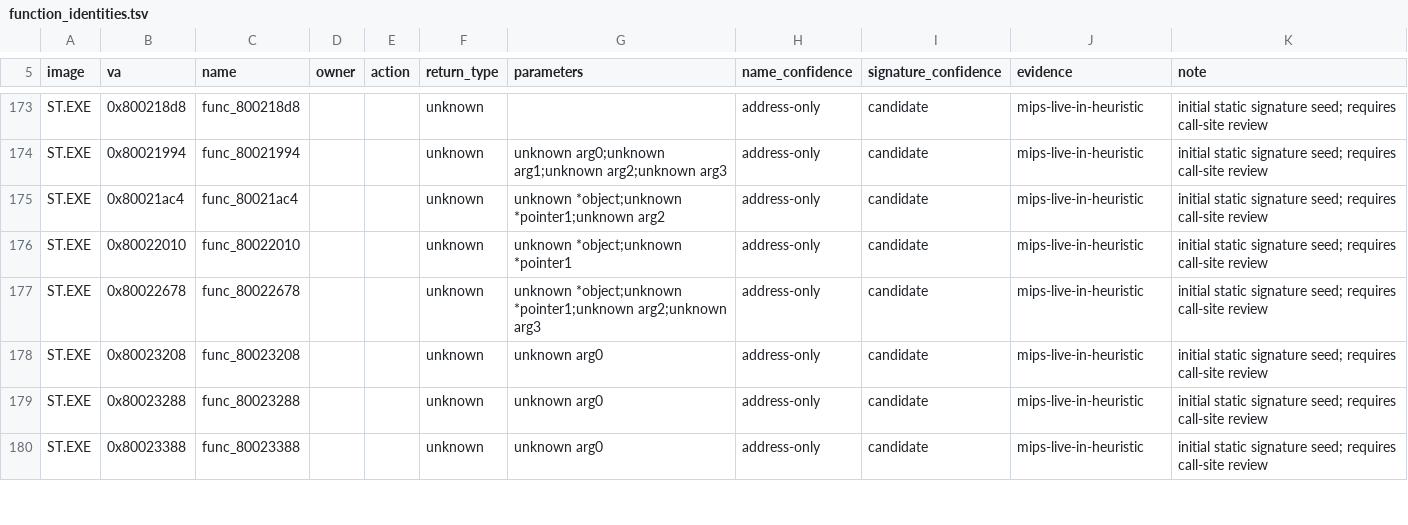
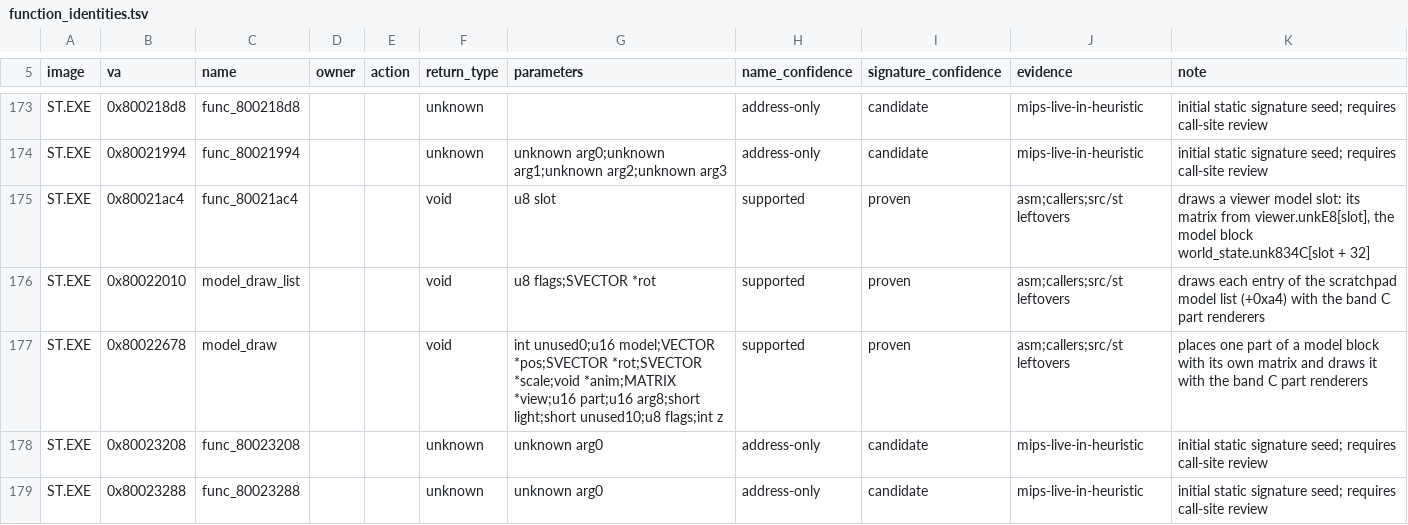
Before and after one commit to Voicedrew11/shadow-tower-decomp, a TSV file: config/retail/function_identities.tsv, drawn as a sheet; only a part is shown, gaps mark what is left out; the shorter side is filled out with more unchanged rows.

```diff
--- a/config/retail/function_identities.tsv
+++ b/config/retail/function_identities.tsv
@@ -174,5 +174,5 @@ ST.EXE	0x800218d8	func_800218d8			unknown		address-only	candidate	mips-live-in-h
 ST.EXE	0x80021994	func_80021994			unknown	unknown arg0;unknown arg1;unknown arg2;unknown arg3	address-only	candidate	mips-live-in-heuristic	initial static signature seed; requires call-site review
-ST.EXE	0x80021ac4	func_80021ac4			unknown	unknown *object;unknown *pointer1;unknown arg2	address-only	candidate	mips-live-in-heuristic	initial static signature seed; requires call-site review
-ST.EXE	0x80022010	func_80022010			unknown	unknown *object;unknown *pointer1	address-only	candidate	mips-live-in-heuristic	initial static signature seed; requires call-site review
-ST.EXE	0x80022678	func_80022678			unknown	unknown *object;unknown *pointer1;unknown arg2;unknown arg3	address-only	candidate	mips-live-in-heuristic	initial static signature seed; requires call-site review
+ST.EXE	0x80021ac4	func_80021ac4			void	u8 slot	supported	proven	asm;callers;src/st leftovers	draws a viewer model slot: its matrix from viewer.unkE8[slot], the model block world_state.unk834C[slot + 32]
+ST.EXE	0x80022010	model_draw_list			void	u8 flags;SVECTOR *rot	supported	proven	asm;callers;src/st leftovers	draws each entry of the scratchpad model list (+0xa4) with the band C part renderers
+ST.EXE	0x80022678	model_draw			void	int unused0;u16 model;VECTOR *pos;SVECTOR *rot;SVECTOR *scale;void *anim;MATRIX *view;u16 part;u16 arg8;short light;short unused10;u8 flags;int z	supported	proven	asm;callers;src/st leftovers	places one part of a model block with its own matrix and draws it with the band C part renderers
 ST.EXE	0x80023208	func_80023208			unknown	unknown arg0	address-only	candidate	mips-live-in-heuristic	initial static signature seed; requires call-site review
```
Also changed, not shown: config/retail/data.tsv, config/retail/data_identities.tsv, 9 other files.
